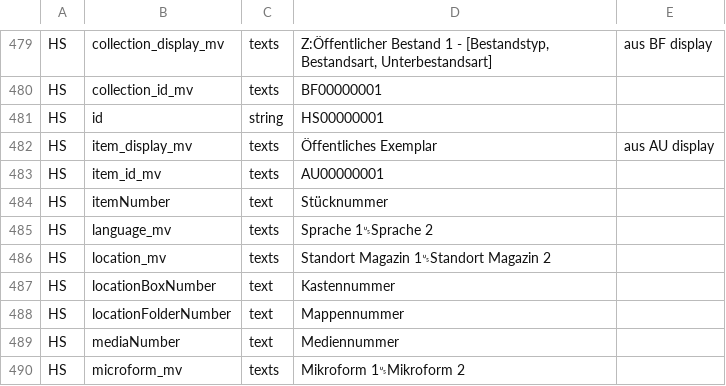
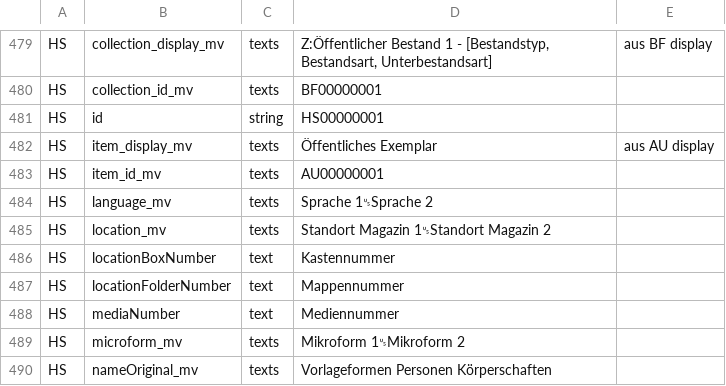
Before and after one commit to dla-marbach/dla-opac-transform, a CSV file: docs/internformat.csv, drawn as a sheet; only a part is shown, gaps mark what is left out; the shorter side is filled out with more unchanged rows; the diff names each change by its address in the sheet, - before the commit and + after, or states it on an @@ line.

Commit message:
HS itemNumber entfällt (in accessionNumber enthalten)

```diff
--- a/docs/internformat.csv
+++ b/docs/internformat.csv
-row 484: HS | itemNumber | text | Stücknummer
```
Also changed, not shown: example/input/hs.tsv, example/output/hs.csv, 5 other files.
